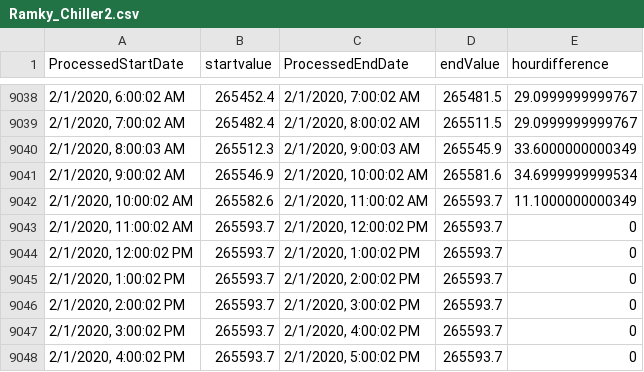
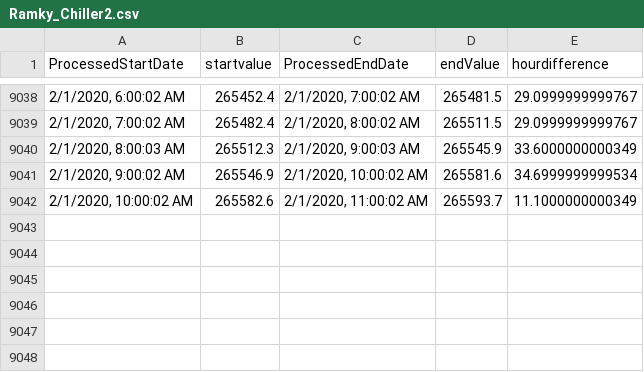
Before and after one commit to KanishAnand/Energy-Prediction-Webapp, a CSV file: data/Ramky_Chiller2.csv, drawn as a sheet; only a part is shown, gaps mark what is left out; the diff names each change by its address in the sheet, - before the commit and + after, or states it on an @@ line.

```diff
--- a/data/Ramky_Chiller2.csv
+++ b/data/Ramky_Chiller2.csv
-row 9043: 2/1/2020, 11:00:02 AM | 265593.7 | 2/1/2020, 12:00:02 PM | 265593.7 | 0
-row 9044: 2/1/2020, 12:00:02 PM | 265593.7 | 2/1/2020, 1:00:02 PM | 265593.7 | 0
-row 9045: 2/1/2020, 1:00:02 PM | 265593.7 | 2/1/2020, 2:00:02 PM | 265593.7 | 0
-row 9046: 2/1/2020, 2:00:02 PM | 265593.7 | 2/1/2020, 3:00:02 PM | 265593.7 | 0
-row 9047: 2/1/2020, 3:00:02 PM | 265593.7 | 2/1/2020, 4:00:02 PM | 265593.7 | 0
-row 9048: 2/1/2020, 4:00:02 PM | 265593.7 | 2/1/2020, 5:00:02 PM | 265593.7 | 0
```
Also changed, not shown: data/Ramky_Chiller1.csv, data/data.csv, 4 other files.
